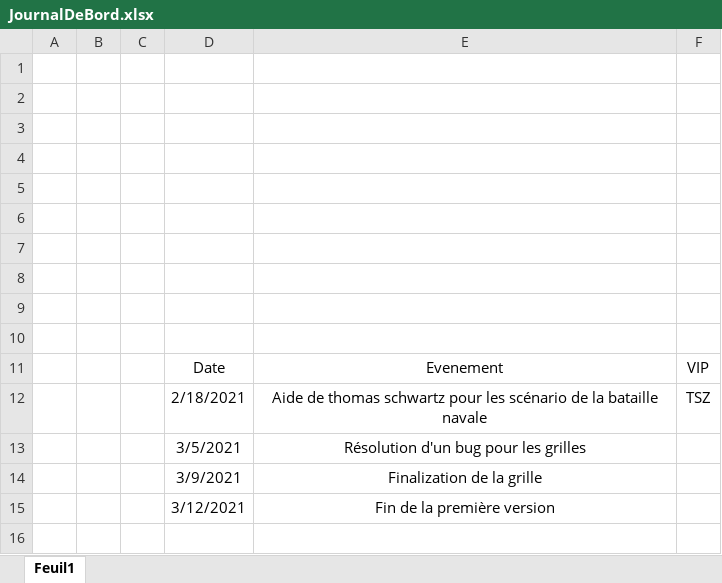
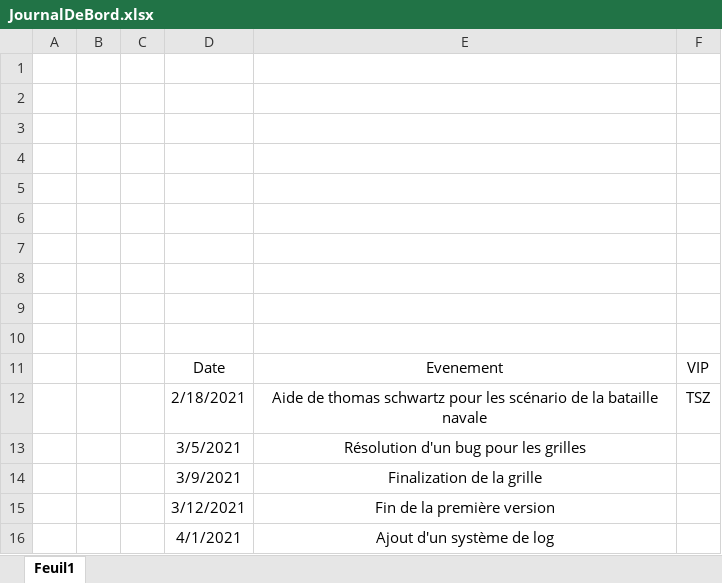
Before and after one commit to WalvieCPNV/BatailleNavale, an Excel workbook: Documentation/JournalDeBord.xlsx, sheet Feuil1, drawn as a sheet; values as stored, in another font and other column widths than the file's, no borders; table styles not drawn; the diff names each change by its address in the sheet, - before the commit and + after, or states it on an @@ line.

```diff
--- a/Documentation/JournalDeBord.xlsx (sheet Feuil1)
+++ b/Documentation/JournalDeBord.xlsx (sheet Feuil1)
+row 16:  |  |  | 4/1/2021 | Ajout d'un système de log
```
Also changed, not shown: Documentation/JournalDeTravail.xlsx, 7 other files.
